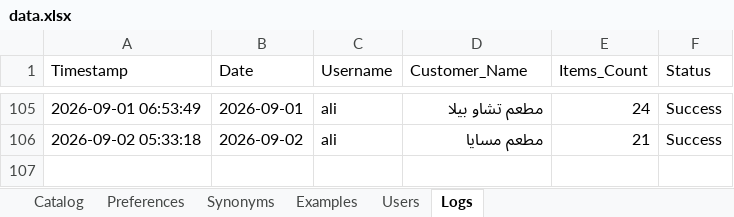
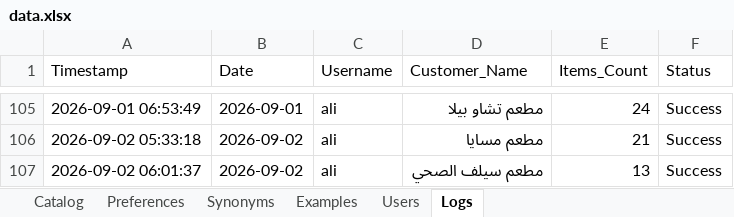
Before and after one commit to aliothman1997/order-entry-system, an Excel workbook: data.xlsx, sheet Logs, drawn as a sheet; only a part is shown, gaps mark what is left out; values as stored, in another font and other column widths than the file's, no borders; the diff names each change by its address in the sheet, - before the commit and + after, or states it on an @@ line.

Commit message:
تسجيل عملية طلبية جديدة لـ مطعم سيلف الصحي

```diff
--- a/data.xlsx (sheet Logs)
+++ b/data.xlsx (sheet Logs)
+row 107: 2026-09-02 06:01:37 | 2026-09-02 | ali | مطعم سيلف الصحي | 13 | Success
```
